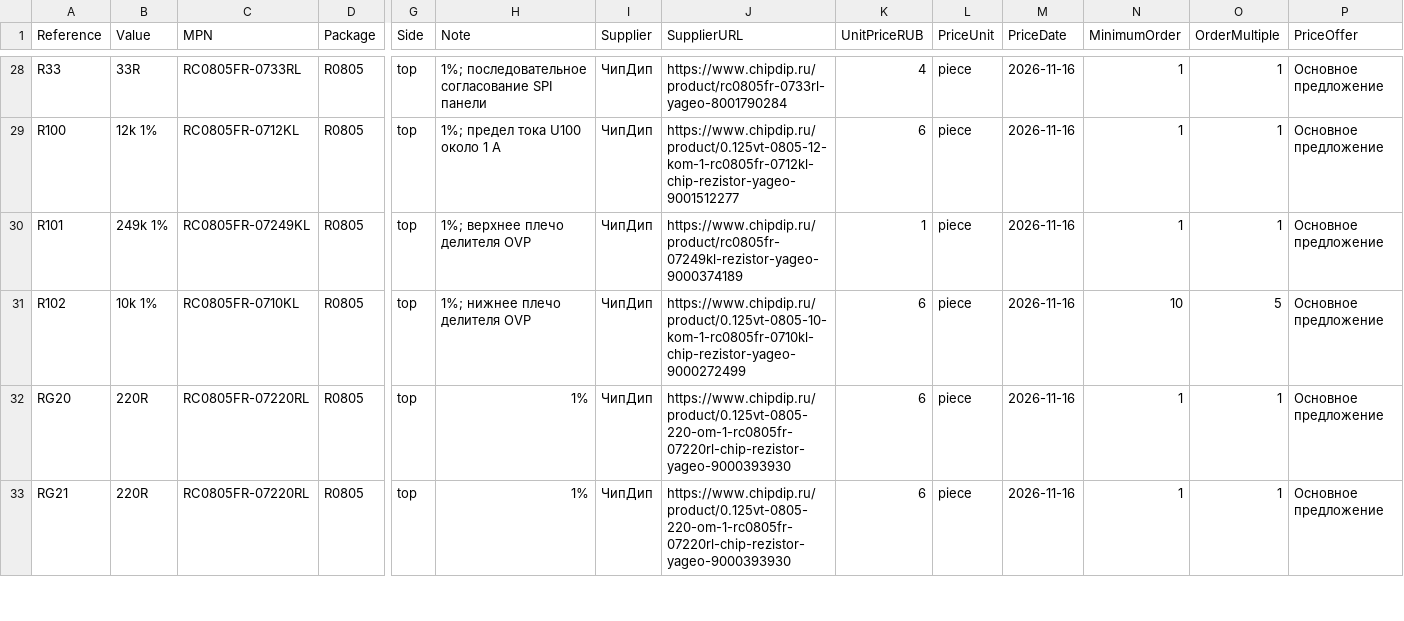
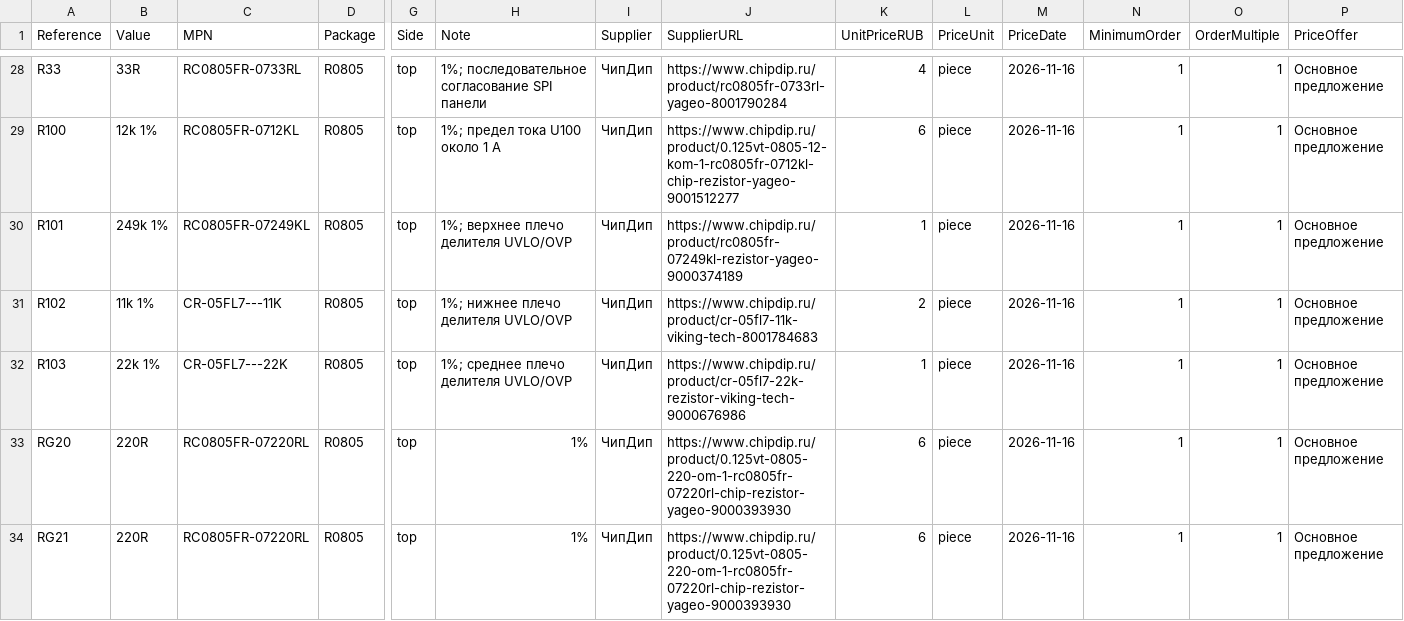
Before and after one commit to krolbot/sirokko-26201-controller, a CSV file: manufacturing/assembly/bom-smt.csv, drawn as a sheet; only a part is shown, gaps mark what is left out; rows hold the shown columns only; the diff names each change by its address in the sheet, - before the commit and + after, or states it on an @@ line.

```diff
--- a/manufacturing/assembly/bom-smt.csv
+++ b/manufacturing/assembly/bom-smt.csv
-H30 (Note): 1%; верхнее плечо делителя OVP
+H30 (Note): 1%; верхнее плечо делителя UVLO/OVP
-B31 (Value): 10k 1%
+B31 (Value): 11k 1%
-C31 (MPN): RC0805FR-0710KL
+C31 (MPN): CR-05FL7---11K
-H31 (Note): 1%; нижнее плечо делителя OVP
+H31 (Note): 1%; нижнее плечо делителя UVLO/OVP
-J31 (SupplierURL): https://www.chipdip.ru/product/0.125vt-0805-10-kom-1-rc0805fr-0710kl-chip-rezistor-yageo-9000272499
+J31 (SupplierURL): https://www.chipdip.ru/product/cr-05fl7-11k-viking-tech-8001784683
-K31 (UnitPriceRUB): 6
+K31 (UnitPriceRUB): 2
-N31 (MinimumOrder): 10
+N31 (MinimumOrder): 1
-O31 (OrderMultiple): 5
+O31 (OrderMultiple): 1
+row 32: R103 | 22k 1% | CR-05FL7---22K | R0805 | top | 1%; среднее плечо делителя UVLO/OVP | ЧипДип | https://www.chipdip.ru/product/cr-05fl7-22k-rezistor-viking-tech-9000676986 | 1 | piece | 2026-11-16 | 1 | 1 | Основное предложение
```
Also changed, not shown: hardware/bom.csv, manufacturing/assembly/positions-smt.csv, 17 other files.
